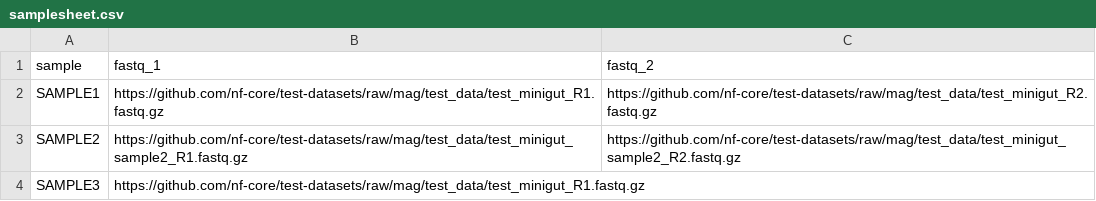
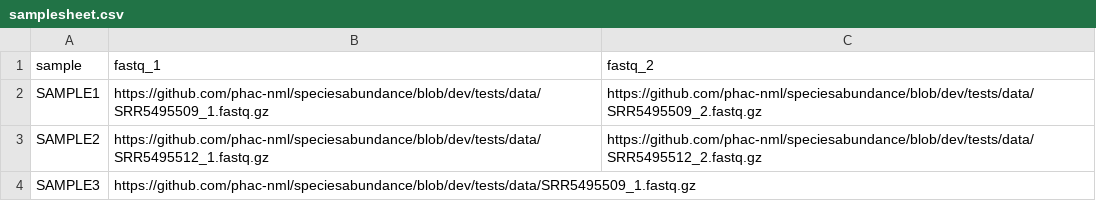
Before and after one commit to phac-nml/speciesabundance, a CSV file: assets/samplesheet.csv, drawn as a sheet.

```diff
--- a/assets/samplesheet.csv
+++ b/assets/samplesheet.csv
@@ -1,4 +1,4 @@
 sample,fastq_1,fastq_2
-SAMPLE1,https://github.com/nf-core/test-datasets/raw/mag/test_data/test_minigut_R1.fastq.gz,https://github.com/nf-core/test-datasets/raw/mag/test_data/test_minigut_R2.fastq.gz
-SAMPLE2,https://github.com/nf-core/test-datasets/raw/mag/test_data/test_minigut_sample2_R1.fastq.gz,https://github.com/nf-core/test-datasets/raw/mag/test_data/test_minigut_sample2_R2.fastq.gz
-SAMPLE3,https://github.com/nf-core/test-datasets/raw/mag/test_data/test_minigut_R1.fastq.gz,
+SAMPLE1,https://github.com/phac-nml/speciesabundance/blob/dev/tests/data/SRR5495509_1.fastq.gz,https://github.com/phac-nml/speciesabundance/blob/dev/tests/data/SRR5495509_2.fastq.gz
+SAMPLE2,https://github.com/phac-nml/speciesabundance/blob/dev/tests/data/SRR5495512_1.fastq.gz,https://github.com/phac-nml/speciesabundance/blob/dev/tests/data/SRR5495512_2.fastq.gz
+SAMPLE3,https://github.com/phac-nml/speciesabundance/blob/dev/tests/data/SRR5495509_1.fastq.gz,
```
Also changed, not shown: 14 other files.
